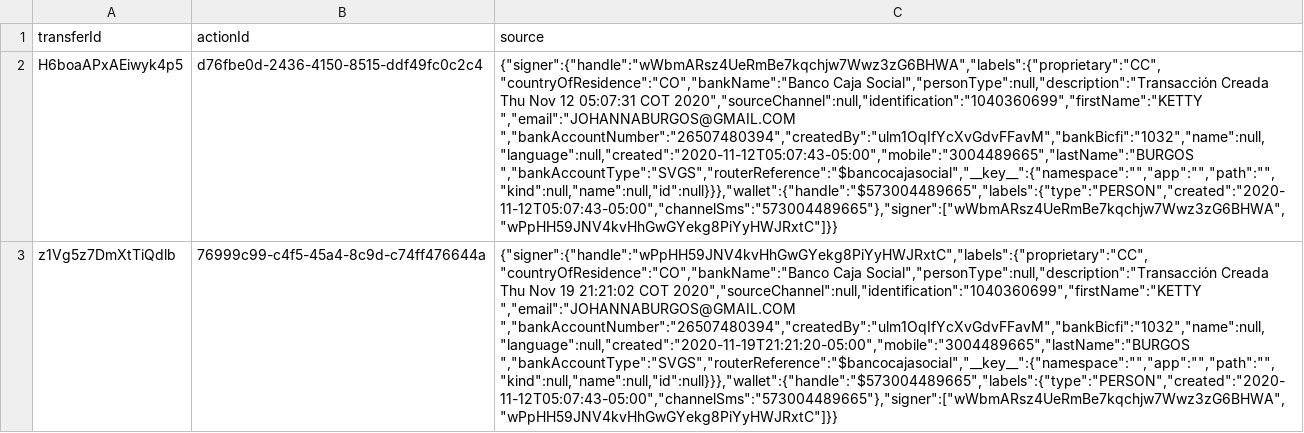
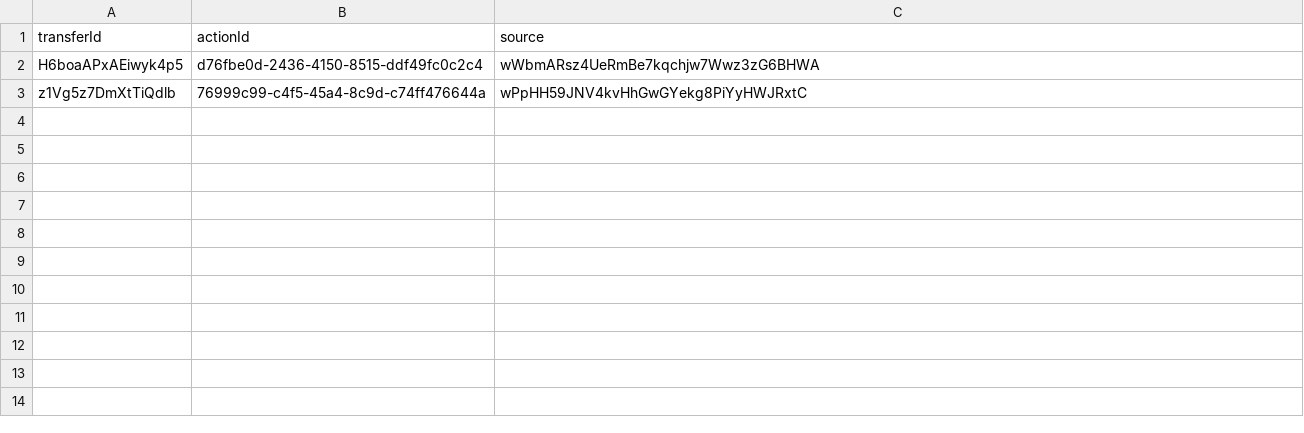
Before and after one commit to omarlsg/update-action, a CSV file: file.csv, drawn as a sheet; the diff names each change by its address in the sheet, - before the commit and + after, or states it on an @@ line.

```diff
--- a/file.csv
+++ b/file.csv
-C2 (source): {"signer":{"handle":"wWbmARsz4UeRmBe7kqchjw7Wwz3zG6BHWA","labels":{"proprietary":"CC","countryOfResidence":"CO","bankName":"Banco Caja Social","personType":null,"description":"Transacción Creada Thu Nov 12 05:07:31 COT 2020","sourceChannel":null,"identification":"1040360699","firstName":"KETTY ","email":"JOHANNABURGOS@GMAIL.COM ","bankAccountNumber":"26507480394","createdBy":"ulm1OqIfYcXvGdvFFavM","bankBicfi":"1032","name":null,"language":null,"created":"2020-11-12T05:07:43-05:00","mobile":"3004489665","lastName":"BURGOS ","bankAccountType":"SVGS","routerReference":"$bancocajasocial","__key__":{"namespace":"","app":"","path":"","kind":null,"name":null,"id":null}}},"wallet":{"handle":"$573004489665","labels":{"type":"PERSON","created":"2020-11-12T05:07:43-05:00","channelSms":"573004489665"},"signer":["wWbmARsz4UeRmBe7kqchjw7Wwz3zG6BHWA","wPpHH59JNV4kvHhGwGYekg8PiYyHWJRxtC"]}}
+C2 (source): wWbmARsz4UeRmBe7kqchjw7Wwz3zG6BHWA
-C3 (source): {"signer":{"handle":"wPpHH59JNV4kvHhGwGYekg8PiYyHWJRxtC","labels":{"proprietary":"CC","countryOfResidence":"CO","bankName":"Banco Caja Social","personType":null,"description":"Transacción Creada Thu Nov 19 21:21:02 COT 2020","sourceChannel":null,"identification":"1040360699","firstName":"KETTY ","email":"JOHANNABURGOS@GMAIL.COM ","bankAccountNumber":"26507480394","createdBy":"ulm1OqIfYcXvGdvFFavM","bankBicfi":"1032","name":null,"language":null,"created":"2020-11-19T21:21:20-05:00","mobile":"3004489665","lastName":"BURGOS ","bankAccountType":"SVGS","routerReference":"$bancocajasocial","__key__":{"namespace":"","app":"","path":"","kind":null,"name":null,"id":null}}},"wallet":{"handle":"$573004489665","labels":{"type":"PERSON","created":"2020-11-12T05:07:43-05:00","channelSms":"573004489665"},"signer":["wWbmARsz4UeRmBe7kqchjw7Wwz3zG6BHWA","wPpHH59JNV4kvHhGwGYekg8PiYyHWJRxtC"]}}
+C3 (source): wPpHH59JNV4kvHhGwGYekg8PiYyHWJRxtC
```
Also changed, not shown: 3 other files.
